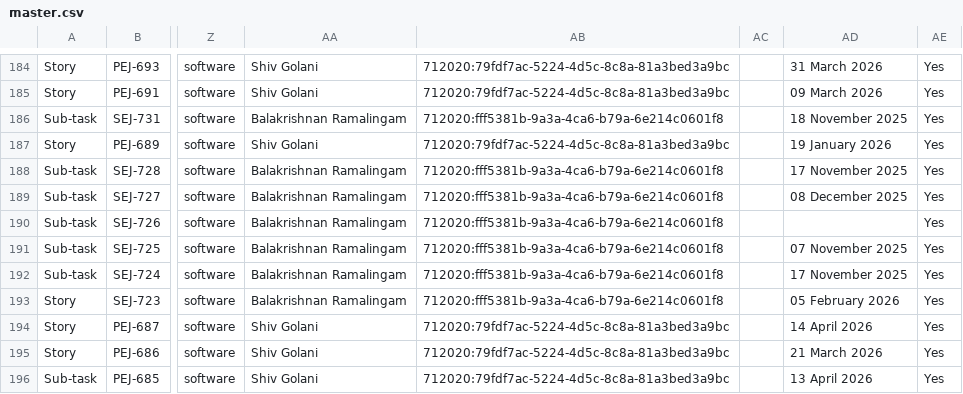
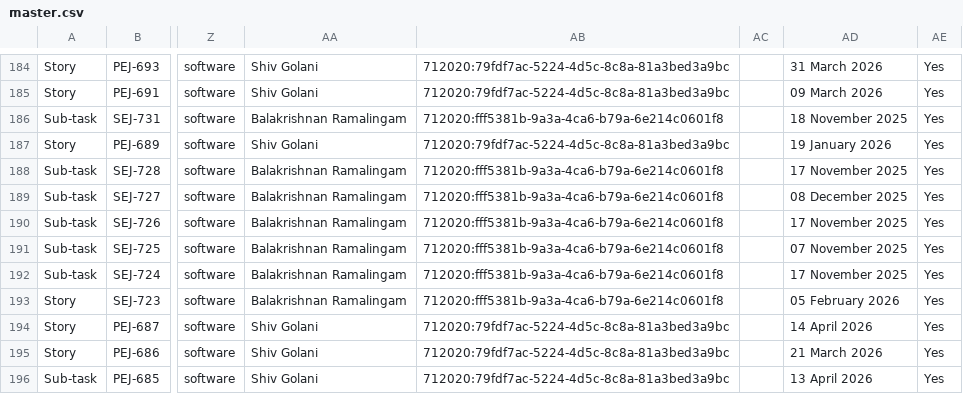
Before and after one commit to emeritussnehalk/ReleaseNotes, a CSV file: data/master.csv, drawn as a sheet; only a part is shown, gaps mark what is left out; the diff names each change by its address in the sheet, - before the commit and + after, or states it on an @@ line.

Commit message:
April Release Notes3

```diff
--- a/data/master.csv
+++ b/data/master.csv
-AD190: (empty)
+AD190: 17 November 2025
```
